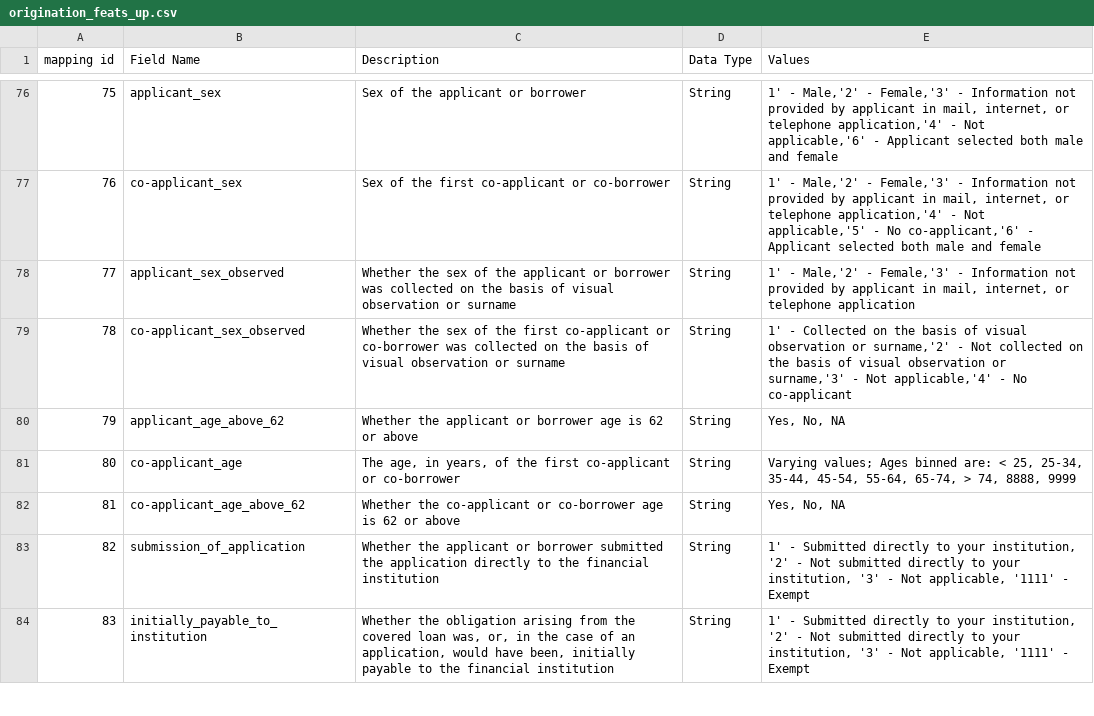
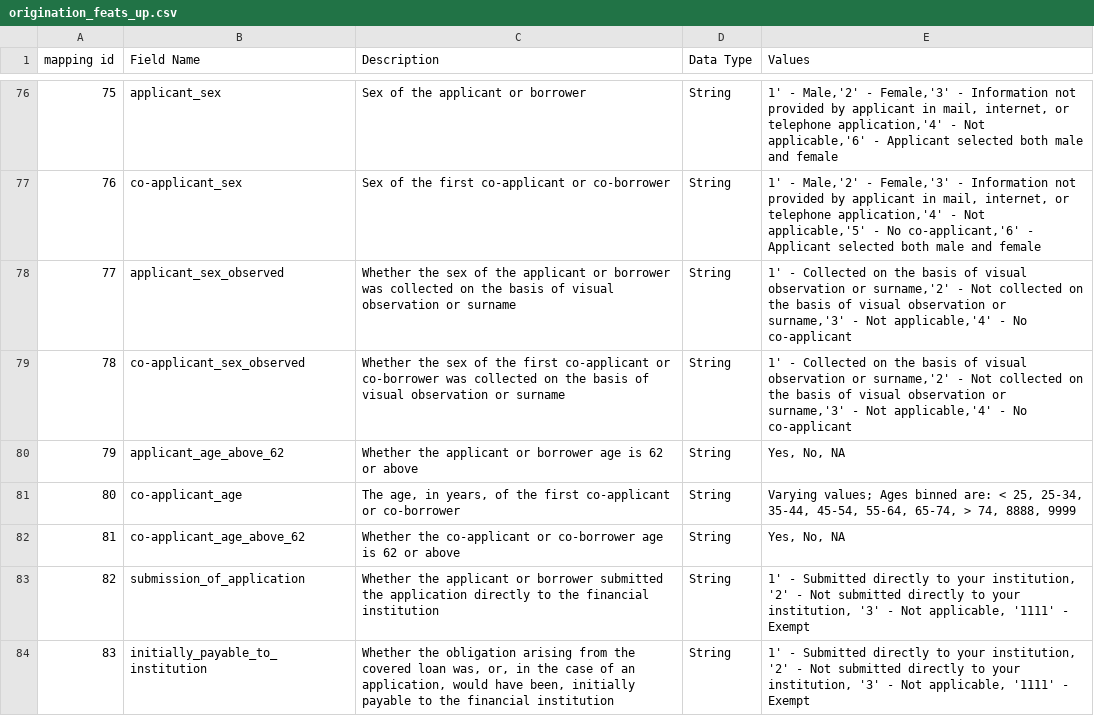
Before and after one commit to Siddhant989/O1, a CSV file: data/origination_feats_up.csv, drawn as a sheet; only a part is shown, gaps mark what is left out.

```diff
--- a/data/origination_feats_up.csv
+++ b/data/origination_feats_up.csv
@@ -107,3 +107,3 @@ mapping id,Field Name,Description,Data Type,Values
 76,co-applicant_sex,Sex of the first co-applicant or co-borrower,String,"1' - Male,'2' - Female,'3' - Information not provided by applicant in mail, internet, or telephone application,'4' - Not applicable,'5' - No co-applicant,'6' - Applicant selected both male and female"
-77,applicant_sex_observed,Whether the sex of the applicant or borrower was collected on the basis of visual observation or surname,String,"1' - Male,'2' - Female,'3' - Information not provided by applicant in mail, internet, or telephone application"
+77,applicant_sex_observed,Whether the sex of the applicant or borrower was collected on the basis of visual observation or surname,String,"1' - Collected on the basis of visual observation or surname,'2' - Not collected on the basis of visual observation or surname,'3' - Not applicable,'4' - No co-applicant"
 78,co-applicant_sex_observed,Whether the sex of the first co-applicant or co-borrower was collected on the basis of visual observation or surname,String,"1' - Collected on the basis of visual observation or surname,'2' - Not collected on the basis of visual observation or surname,'3' - Not applicable,'4' - No co-applicant
```
Also changed, not shown: data/data_description_latest.csv, 4 other files.
